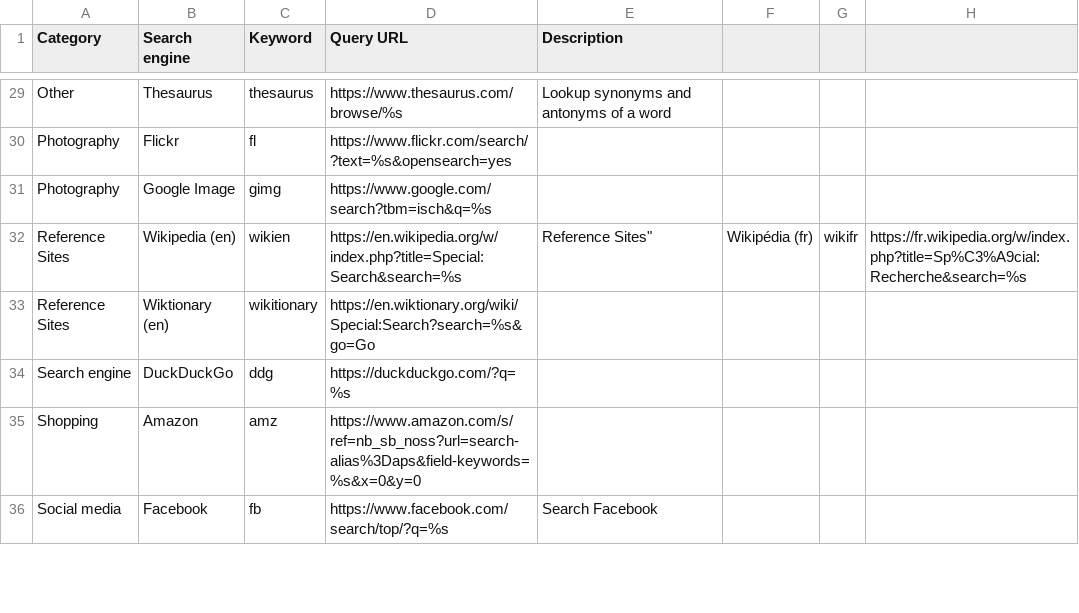
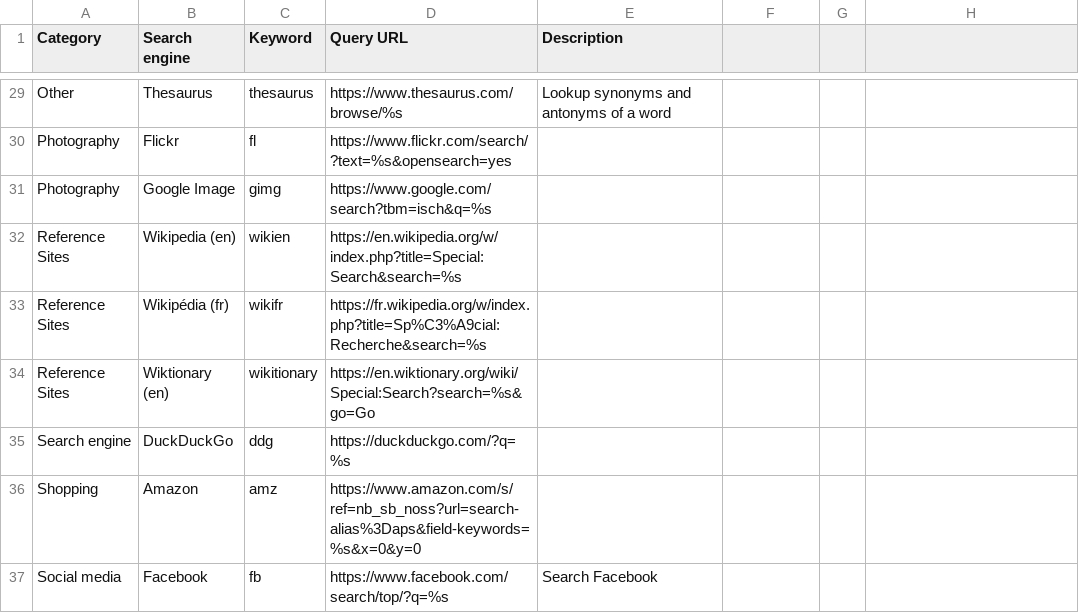
Before and after one commit to scriptingislife/Awesome-Custom-Search-Engines, a CSV file: custom-search-engines.csv, drawn as a sheet; only a part is shown, gaps mark what is left out.

Commit message:
Update custom-search-engines.csv

```diff
--- a/custom-search-engines.csv
+++ b/custom-search-engines.csv
@@ -31,4 +31,4 @@
 "Photography","Google Image","gimg","https://www.google.com/search?tbm=isch&q=%s",""
-"Reference Sites","Wikipedia (en)","wikien","https://en.wikipedia.org/w/index.php?title=Special:Search&search=%s","
-"Reference Sites","Wikipédia (fr)","wikifr","https://fr.wikipedia.org/w/index.php?title=Sp%C3%A9cial:Recherche&search=%s",""
+"Reference Sites","Wikipedia (en)","wikien","https://en.wikipedia.org/w/index.php?title=Special:Search&search=%s",""
+"Reference Sites","Wikipédia (fr)","wikifr","https://fr.wikipedia.org/w/index.php?title=Sp%C3%A9cial:Recherche&search=%s",""
 "Reference Sites","Wiktionary (en)","wikitionary","https://en.wiktionary.org/wiki/Special:Search?search=%s&go=Go",""
```
